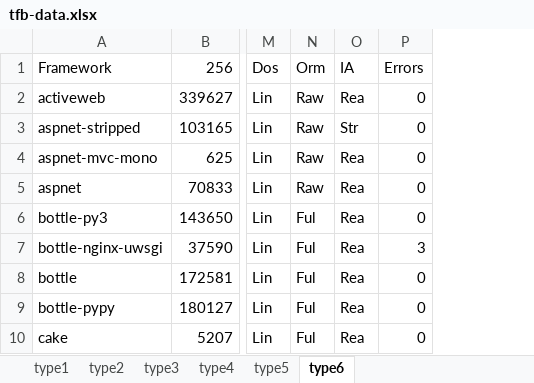
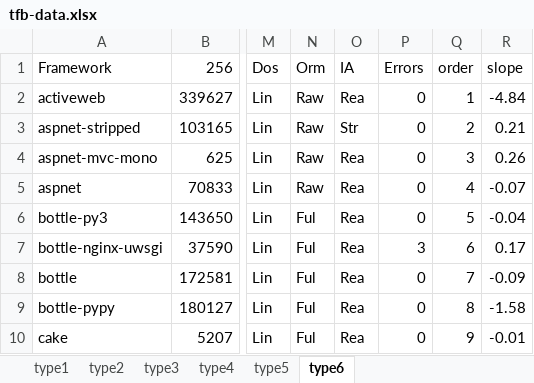
Before and after one commit to marko-asplund/tfb-data-analysis, an Excel workbook: app/data/round-9/tfb-data.xlsx, sheet type6, drawn as a sheet; only a part is shown, gaps mark what is left out; values as stored, in another font and other column widths than the file's, no borders; the diff names each change by its address in the sheet, - before the commit and + after, or states it on an @@ line.

Commit message:
add orig order + slope columns in benchmark results spreadsheet

```diff
--- a/app/data/round-9/tfb-data.xlsx (sheet type6)
+++ b/app/data/round-9/tfb-data.xlsx (sheet type6)
+column Q (order), rows 2-10: 1 | 2 | 3 | 4 | 5 | 6 | 7 | 8 | 9
+column R (slope), rows 2-10: -4.84 | 0.21 | 0.26 | -0.07 | -0.04 | 0.17 | -0.09 | -1.58 | -0.01
```
Also changed, not shown: sheet type5, sheet type4, sheet type1, sheet type3, sheet type2.
